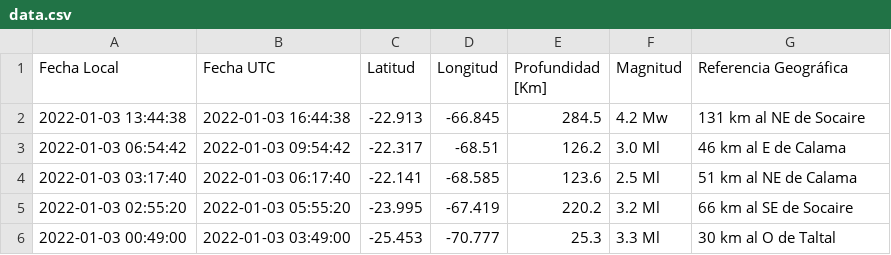
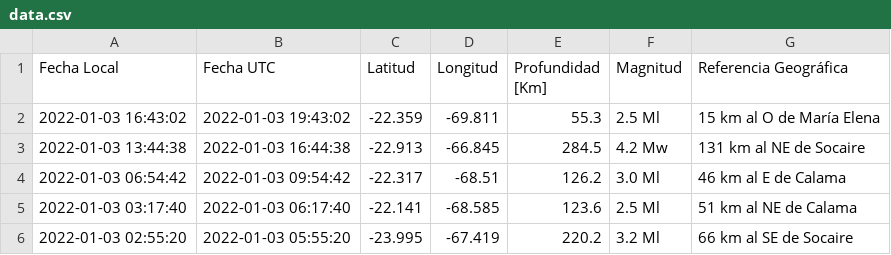
Before and after one commit to brunooviedo/sismos, a CSV file: data.csv, drawn as a sheet; only a part is shown; the shorter side is filled out with more unchanged rows.

```diff
--- a/data.csv
+++ b/data.csv
@@ -1,2 +1,3 @@
 Fecha Local,Fecha UTC,Latitud,Longitud,Profundidad [Km],Magnitud,Referencia Geográfica
+2022-01-03 16:43:02,2022-01-03 19:43:02,-22.359,-69.811,55.3,2.5 Ml, 15 km al O de María Elena
 2022-01-03 13:44:38,2022-01-03 16:44:38,-22.913,-66.845,284.5,4.2 Mw, 131 km al NE de Socaire
```
Also changed, not shown: data2.csv, 2 other files.
